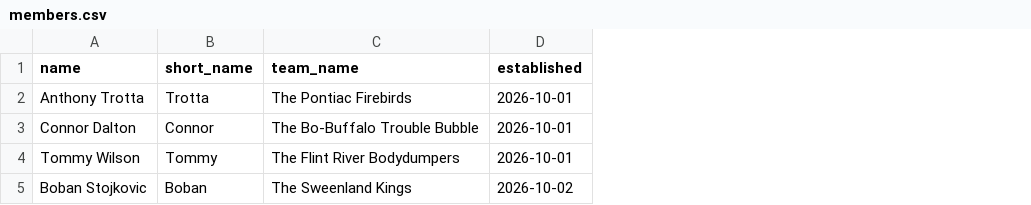
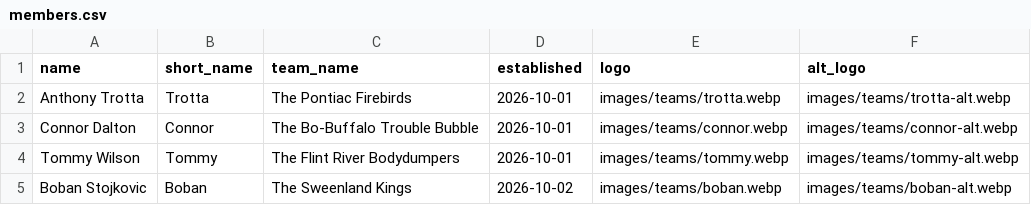
Before and after one commit to ant56-arch/bubblehockey, a CSV file: data/members.csv, drawn as a sheet; the diff names each change by its address in the sheet, - before the commit and + after, or states it on an @@ line.

```diff
--- a/data/members.csv
+++ b/data/members.csv
+column E (logo), rows 2-5: images/teams/trotta.webp | images/teams/connor.webp | images/teams/tommy.webp | images/teams/boban.webp
+column F (alt_logo), rows 2-5: images/teams/trotta-alt.webp | images/teams/connor-alt.webp | images/teams/tommy-alt.webp | images/teams/boban-alt.webp
```
Also changed, not shown: 17 other files.
